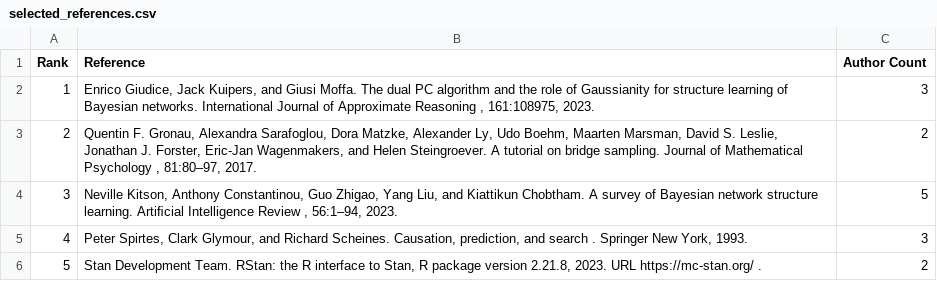
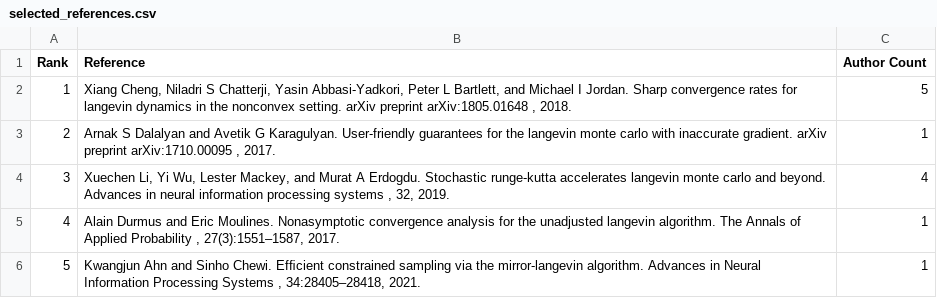
Before and after one commit to jstrUCSC/revolutionizing-higher-ed-rankings, a CSV file: llm/selected_references.csv, drawn as a sheet.

```diff
--- a/llm/selected_references.csv
+++ b/llm/selected_references.csv
@@ -1,6 +1,6 @@
 Rank,Reference,Author Count
-1,"Enrico Giudice, Jack Kuipers, and Giusi Moffa. The dual PC algorithm and the role of Gaussianity for structure learning of Bayesian networks. International Journal of Approximate Reasoning , 161:108975, 2023.",3
-2,"Quentin F. Gronau, Alexandra Sarafoglou, Dora Matzke, Alexander Ly, Udo Boehm, Maarten Marsman, David S. Leslie, Jonathan J. Forster, Eric-Jan Wagenmakers, and Helen Steingroever. A tutorial on bridge sampling. Journal of Mathematical Psychology , 81:80–97, 2017.",2
-3,"Neville Kitson, Anthony Constantinou, Guo Zhigao, Yang Liu, and Kiattikun Chobtham. A survey of Bayesian network structure learning. Artiﬁcial Intelligence Review , 56:1–94, 2023.",5
-4,"Peter Spirtes, Clark Glymour, and Richard Scheines. Causation, prediction, and search . Springer New York, 1993.",3
-5,"Stan Development Team. RStan: the R interface to Stan, R package version 2.21.8, 2023. URL https://mc-stan.org/ .",2
+1,"Xiang Cheng, Niladri S Chatterji, Yasin Abbasi-Yadkori, Peter L Bartlett, and Michael I Jordan. Sharp convergence rates for langevin dynamics in the nonconvex setting. arXiv preprint arXiv:1805.01648 , 2018.",5
+2,"Arnak S Dalalyan and Avetik G Karagulyan. User-friendly guarantees for the langevin monte carlo with inaccurate gradient. arXiv preprint arXiv:1710.00095 , 2017.",1
+3,"Xuechen Li, Yi Wu, Lester Mackey, and Murat A Erdogdu. Stochastic runge-kutta accelerates langevin monte carlo and beyond. Advances in neural information processing systems , 32, 2019.",4
+4,"Alain Durmus and Eric Moulines. Nonasymptotic convergence analysis for the unadjusted langevin algorithm. The Annals of Applied Probability , 27(3):1551–1587, 2017.",1
+5,"Kwangjun Ahn and Sinho Chewi. Efﬁcient constrained sampling via the mirror-langevin algorithm. Advances in Neural Information Processing Systems , 34:28405–28418, 2021.",1
```
Also changed, not shown: faculty/Scoring/faculty_full_names.csv, public/university_rankings.csv, 2 other files.
